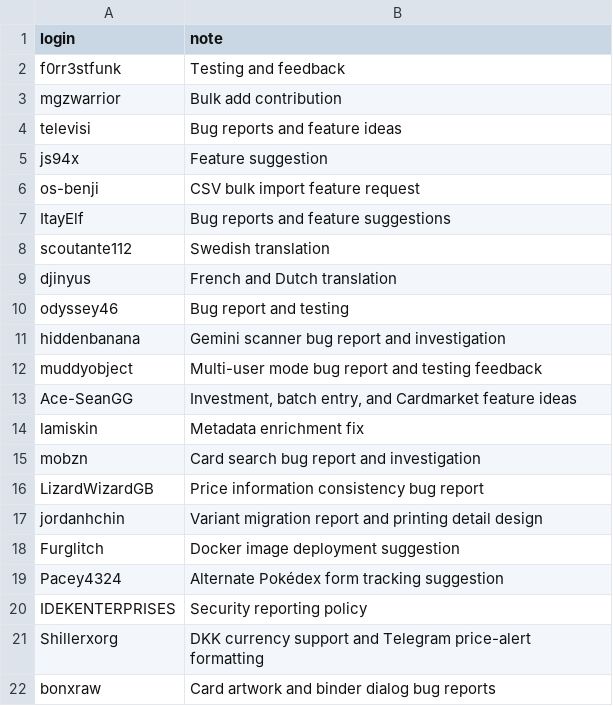
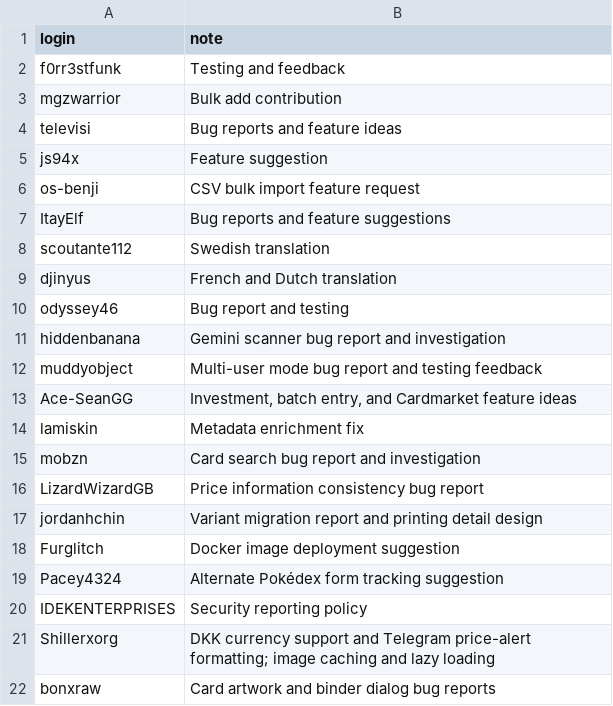
Before and after one commit to Git-Romer/pokecollector, a CSV file: CONTRIBUTORS.csv, drawn as a sheet.

Commit message:
perf(images): reduce internal Docker I/O and add proxy and browser image caching (#446)
- Nginx proxy cache: add a dedicated 1GB disk cache zone in frontend nginx for /api/images/ with proxy_cache_lock to prevent redundant multi-hop transfers between frontend, backend, and PostgreSQL.
- Backend HTTP cache headers: send Cache-Control with immutable 30-day max-age and ETag for official card and set images, and 1-hour must-revalidate for custom cards. Return 304 Not Modified on matching If-None-Match.
- Frontend image loading: preserve native lazy loading in CardImage without forcing eager loading when entering the viewport margin.
- Database: avoid passing pool arguments to create_engine when running tests against SQLite.
- Tests: add comprehensive unit tests in test_image_cache_headers.py covering 200 headers, 304 responses, weak ETags, and custom card caching.

Co-authored-by: Lasse Nielsen <code@shillerx.org>
Co-authored-by: Git-Romer <54722100+Git-Romer@users.noreply.github.com>

```diff
--- a/CONTRIBUTORS.csv
+++ b/CONTRIBUTORS.csv
@@ -20,3 +20,3 @@ Pacey4324,Alternate Pokédex form tracking suggestion
 IDEKENTERPRISES,Security reporting policy
-Shillerxorg,DKK currency support and Telegram price-alert formatting
+Shillerxorg,DKK currency support and Telegram price-alert formatting; image caching and lazy loading
 bonxraw,Card artwork and binder dialog bug reports
```
Also changed, not shown: 16 other files.
